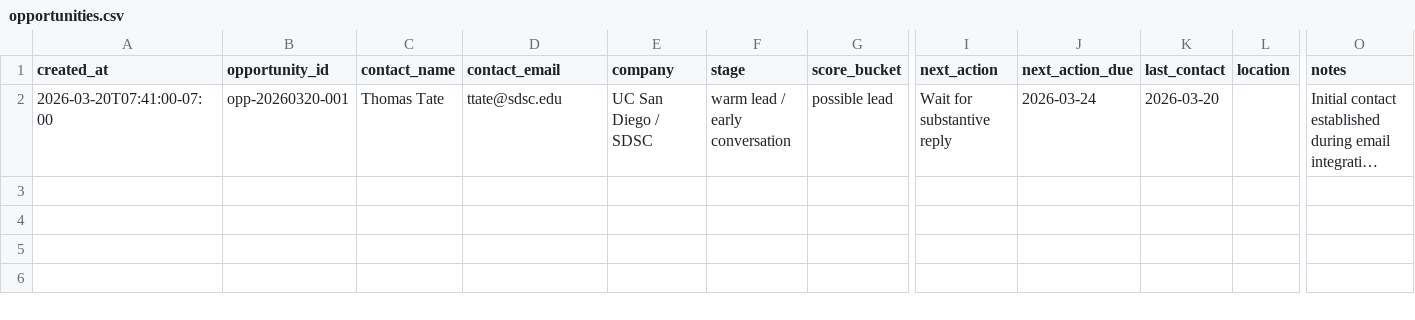
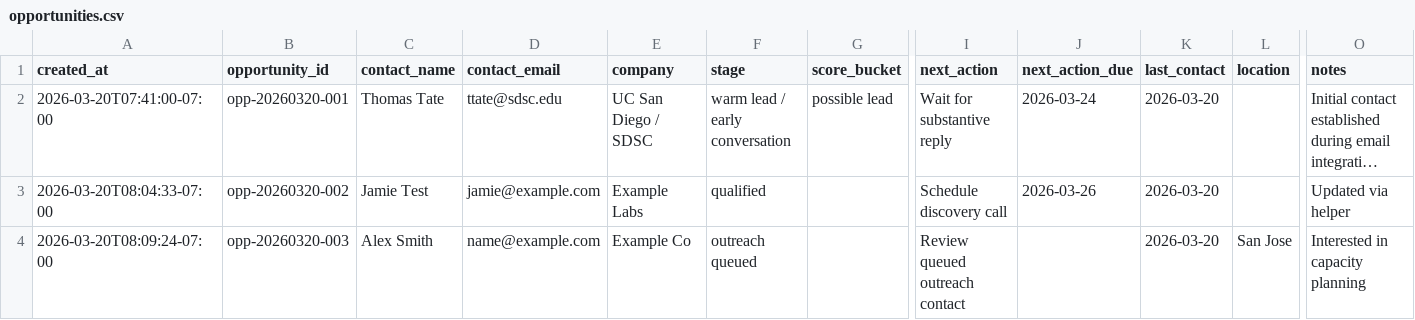
Before and after one commit to supercomputerconsultingllc-prog/Z, a CSV file: business/opportunities.csv, drawn as a sheet; only a part is shown, gaps mark what is left out; long unchanged cells end in …; rows hold the shown columns only; the diff names each change by its address in the sheet, - before the commit and + after, or states it on an @@ line.

Commit message:
Add campaign-to-business sync helper

```diff
--- a/business/opportunities.csv
+++ b/business/opportunities.csv
+row 3: 2026-03-20T08:04:33-07:00 | opp-20260320-002 | Jamie Test | jamie@example.com | Example Labs | qualified |  | Schedule discovery call | 2026-03-26 | 2026-03-20 |  | Updated via helper
+row 4: 2026-03-20T08:09:24-07:00 | opp-20260320-003 | Alex Smith | name@example.com | Example Co | outreach queued |  | Review queued outreach contact |  | 2026-03-20 | San Jose | Interested in capacity planning
```
Also changed, not shown: 8 other files.
